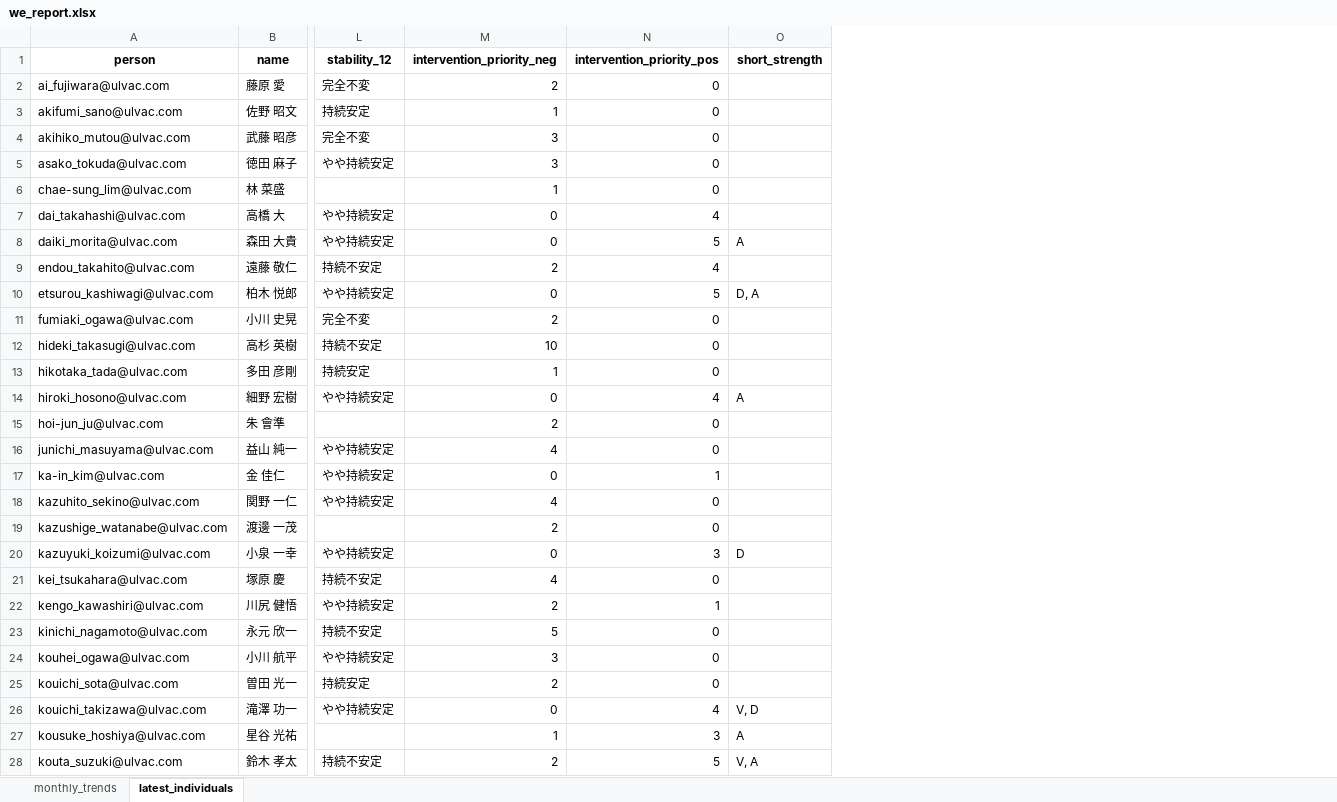
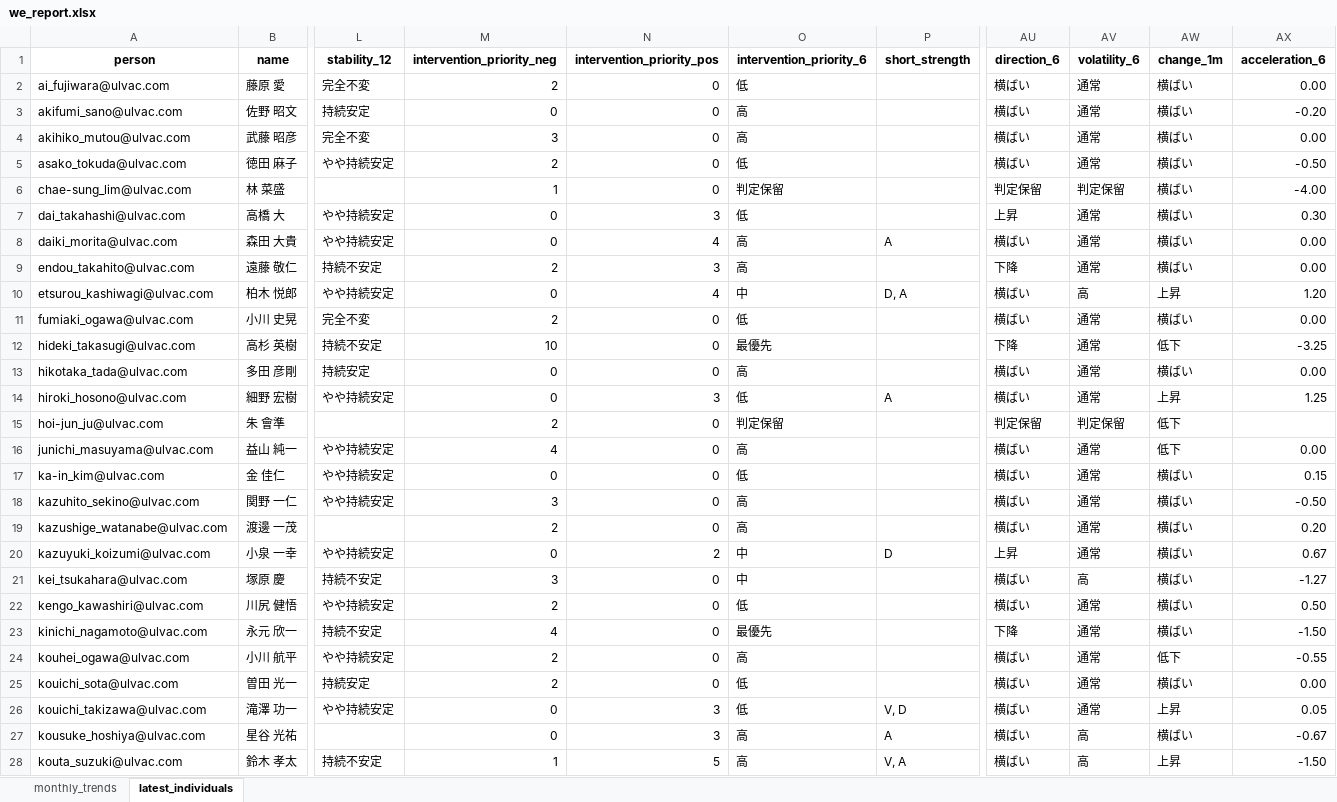
Before and after one commit to rdpishibashi/WorkEngagementSystem, an Excel workbook: Playbook/we_report.xlsx, sheet latest_individuals, drawn as a sheet; only a part is shown, gaps mark what is left out; values as stored, in another font and other column widths than the file's, no borders; the diff covers the shown part only; the diff names each change by its address in the sheet, - before the commit and + after, or states it on an @@ line.

```diff
--- a/Playbook/we_report.xlsx (sheet latest_individuals)
+++ b/Playbook/we_report.xlsx (sheet latest_individuals)
+column O (intervention_priority_6), rows 2-28: 低 | 高 | 高 | 低 | 判定保留 | 低 | 高 | 高 | 中 | 低 | 最優先 | 高 | 低 | 判定保留 | 高 | 低 | 高 | 高 | 中 | 中 | 低 | 最優先 | 高 | 低 | 低 | 高 | 高
+column AU (direction_6), rows 2-28: 横ばい | 横ばい | 横ばい | 横ばい | 判定保留 | 上昇 | 横ばい | 下降 | 横ばい | 横ばい | 下降 | 横ばい | 横ばい | 判定保留 | 横ばい | 横ばい | 横ばい | 横ばい | 上昇 | 横ばい | 横ばい | 下降 | 横ばい | 横ばい | 横ばい | 横ばい | 横ばい
+column AV (volatility_6), rows 2-28: 通常 | 通常 | 通常 | 通常 | 判定保留 | 通常 | 通常 | 通常 | 高 | 通常 | 通常 | 通常 | 通常 | 判定保留 | 通常 | 通常 | 通常 | 通常 | 通常 | 高 | 通常 | 通常 | 通常 | 通常 | 通常 | 高 | 高
+column AW (change_1m), rows 2-28: 横ばい | 横ばい | 横ばい | 横ばい | 横ばい | 横ばい | 横ばい | 横ばい | 上昇 | 横ばい | 低下 | 横ばい | 上昇 | 低下 | 低下 | 横ばい | 横ばい | 横ばい | 横ばい | 横ばい | 横ばい | 横ばい | 低下 | 横ばい | 上昇 | 横ばい | 上昇
+column AX (acceleration_6), rows 2-28: 0.00 | -0.20 | 0.00 | -0.50 | -4.00 | 0.30 | 0.00 | 0.00 | 1.20 | 0.00 | -3.25 | 0.00 | 1.25 |  | 0.00 | 0.15 | -0.50 | 0.20 | 0.67 | -1.27 | 0.50 | -1.50 | -0.55 | 0.00 | 0.05 | -0.67 | -1.50
-M3 (intervention_priority_neg): 1
+M3 (intervention_priority_neg): 0
-M5 (intervention_priority_neg): 3
+M5 (intervention_priority_neg): 2
-N7 (intervention_priority_pos): 4
+N7 (intervention_priority_pos): 3
-N8 (intervention_priority_pos): 5
+N8 (intervention_priority_pos): 4
-N9 (intervention_priority_pos): 4
+N9 (intervention_priority_pos): 3
-N10 (intervention_priority_pos): 5
+N10 (intervention_priority_pos): 4
-M13 (intervention_priority_neg): 1
+M13 (intervention_priority_neg): 0
-N14 (intervention_priority_pos): 4
+N14 (intervention_priority_pos): 3
-N17 (intervention_priority_pos): 1
+N17 (intervention_priority_pos): 0
-M18 (intervention_priority_neg): 4
+M18 (intervention_priority_neg): 3
-N20 (intervention_priority_pos): 3
+N20 (intervention_priority_pos): 2
-M21 (intervention_priority_neg): 4
+M21 (intervention_priority_neg): 3
-N22 (intervention_priority_pos): 1
+N22 (intervention_priority_pos): 0
-M23 (intervention_priority_neg): 5
+M23 (intervention_priority_neg): 4
-M24 (intervention_priority_neg): 3
+M24 (intervention_priority_neg): 2
-N26 (intervention_priority_pos): 4
+N26 (intervention_priority_pos): 3
-M27 (intervention_priority_neg): 1
+M27 (intervention_priority_neg): 0
-M28 (intervention_priority_neg): 2
+M28 (intervention_priority_neg): 1
```
Also changed, not shown: 24 edited cells elsewhere in this sheet, sheet monthly_trends, 3 other files.
